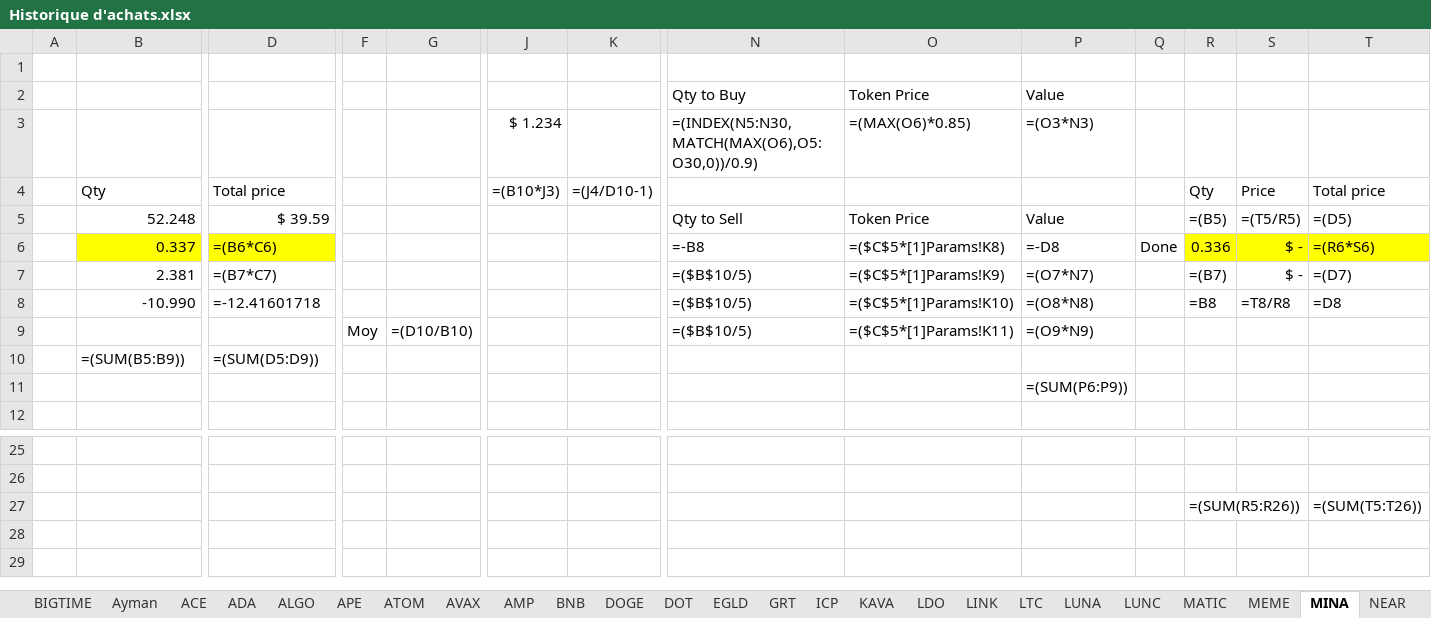
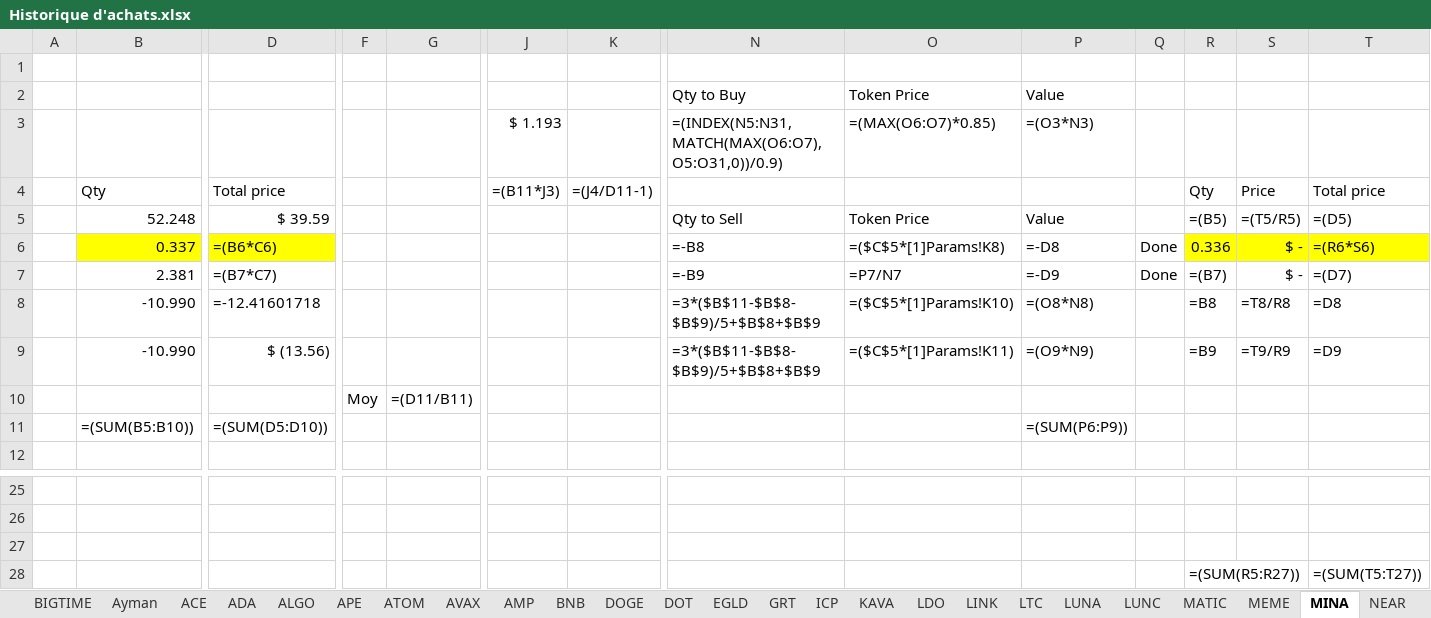
Before and after one commit to ElTiko94/CryptoDashboard, an Excel workbook: Data/Historique d'achats.xlsx, sheet MINA, drawn as a sheet; only a part is shown, gaps mark what is left out; values as stored, in another font and other column widths than the file's, no borders; formulas without a stored value are shown as written; conditional formats not drawn; removed rows and columns are numbered as before the commit, all else as after; rows hold the shown columns only; the diff names each change by its address in the sheet, - before the commit and + after, or states it on an @@ line.

```diff
--- a/Data/Historique d'achats.xlsx (sheet MINA)
+++ b/Data/Historique d'achats.xlsx (sheet MINA)
-J3: $ 1.234
+J3: $ 1.193
-N3: =(INDEX(N5:N30,MATCH(MAX(O6),O5:O30,0))/0.9)
+N3: =(INDEX(N5:N31,MATCH(MAX(O6:O7),O5:O31,0))/0.9)
-O3: =(MAX(O6)*0.85)
+O3: =(MAX(O6:O7)*0.85)
-J4: =(B10*J3)
+J4: =(B11*J3)
-K4: =(J4/D10-1)
+K4: =(J4/D11-1)
-N7: =($B$10/5)
+N7: =-B9
-O7: =($C$5*[1]Params!K9)
+O7: =P7/N7
-P7: =(O7*N7)
+P7: =-D9
-Q7: (empty)
+Q7: Done
-N8: =($B$10/5)
+N8: =3*($B$11-$B$8-$B$9)/5+$B$8+$B$9
-row 9:  |  |  | Moy | =(D10/B10) |  |  | =($B$10/5) | =($C$5*[1]Params!K11) | =(O9*N9)
-row 10:  | =(SUM(B5:B9)) | =(SUM(D5:D9))
-row 11:  |  |  |  |  |  |  |  |  | =(SUM(P6:P9))
+row 9:  | -10.990 | $ (13.56) |  |  |  |  | =3*($B$11-$B$8-$B$9)/5+$B$8+$B$9 | =($C$5*[1]Params!K11) | =(O9*N9) |  | =B9 | =T9/R9 | =D9
+row 10:  |  |  | Moy | =(D11/B11)
+row 11:  | =(SUM(B5:B10)) | =(SUM(D5:D10)) |  |  |  |  |  |  | =(SUM(P6:P9))
+row 27: (empty)
-R28: =(SUM(R5:R26))
+R28: =(SUM(R5:R27))
-T28: =(SUM(T5:T26))
+T28: =(SUM(T5:T27))
```
Also changed, not shown: sheet SHIB, sheet LUNA, sheet APE, sheet ADA, sheet ALGO, sheet DOT, 26 more sheets, charts or pictures, Data/Vision General.xlsx.
